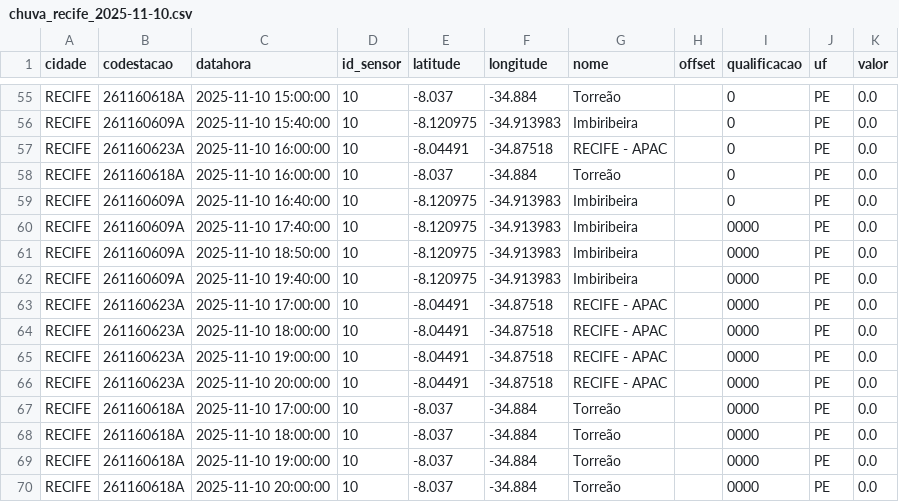
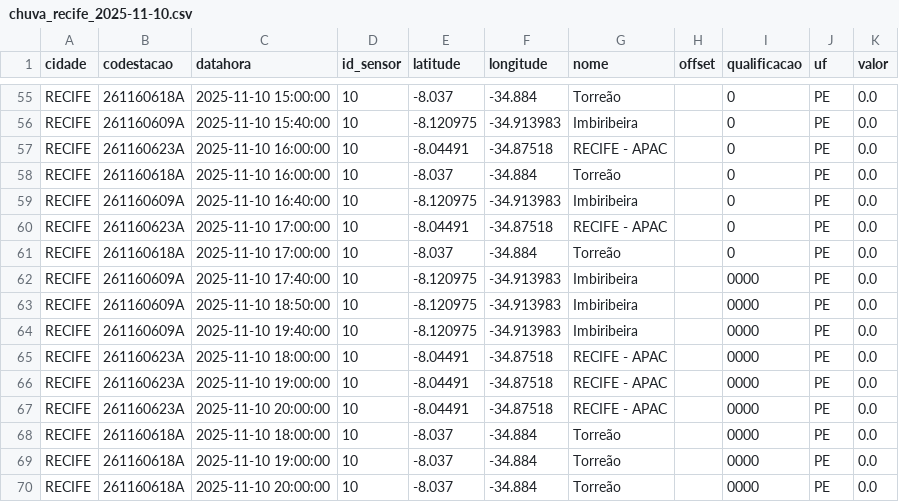
Before and after one commit to RafaellaB/Diagramas-de-risco-din-mico_01, a CSV file: chuva_recife_2025-11-10.csv, drawn as a sheet; only a part is shown, gaps mark what is left out.

```diff
--- a/chuva_recife_2025-11-10.csv
+++ b/chuva_recife_2025-11-10.csv
@@ -59,2 +59,4 @@ RECIFE,261160618A,2025-11-10 16:00:00,10,-8.037,-34.884,Torreão,,0,PE,0.0
 RECIFE,261160609A,2025-11-10 16:40:00,10,-8.120975,-34.913983,Imbiribeira,,0,PE,0.0
+RECIFE,261160623A,2025-11-10 17:00:00,10,-8.04491,-34.87518,RECIFE - APAC,,0,PE,0.0
+RECIFE,261160618A,2025-11-10 17:00:00,10,-8.037,-34.884,Torreão,,0,PE,0.0
 RECIFE,261160609A,2025-11-10 17:40:00,10,-8.120975,-34.913983,Imbiribeira,,0000,PE,0.0
@@ -62,3 +64,2 @@ RECIFE,261160609A,2025-11-10 18:50:00,10,-8.120975,-34.913983,Imbiribeira,,0000,
 RECIFE,261160609A,2025-11-10 19:40:00,10,-8.120975,-34.913983,Imbiribeira,,0000,PE,0.0
-RECIFE,261160623A,2025-11-10 17:00:00,10,-8.04491,-34.87518,RECIFE - APAC,,0000,PE,0.0
 RECIFE,261160623A,2025-11-10 18:00:00,10,-8.04491,-34.87518,RECIFE - APAC,,0000,PE,0.0
@@ -66,3 +67,2 @@ RECIFE,261160623A,2025-11-10 19:00:00,10,-8.04491,-34.87518,RECIFE - APAC,,0000,
 RECIFE,261160623A,2025-11-10 20:00:00,10,-8.04491,-34.87518,RECIFE - APAC,,0000,PE,0.0
-RECIFE,261160618A,2025-11-10 17:00:00,10,-8.037,-34.884,Torreão,,0000,PE,0.0
 RECIFE,261160618A,2025-11-10 18:00:00,10,-8.037,-34.884,Torreão,,0000,PE,0.0
```
